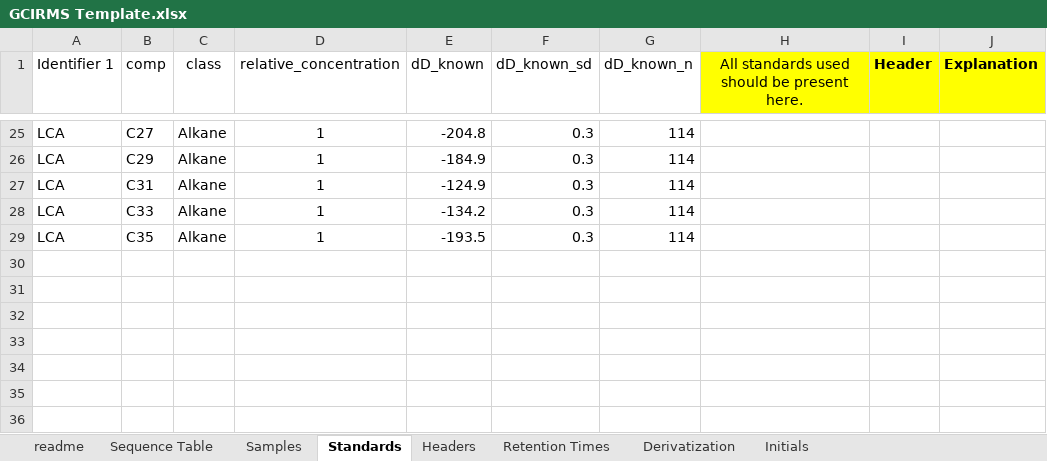
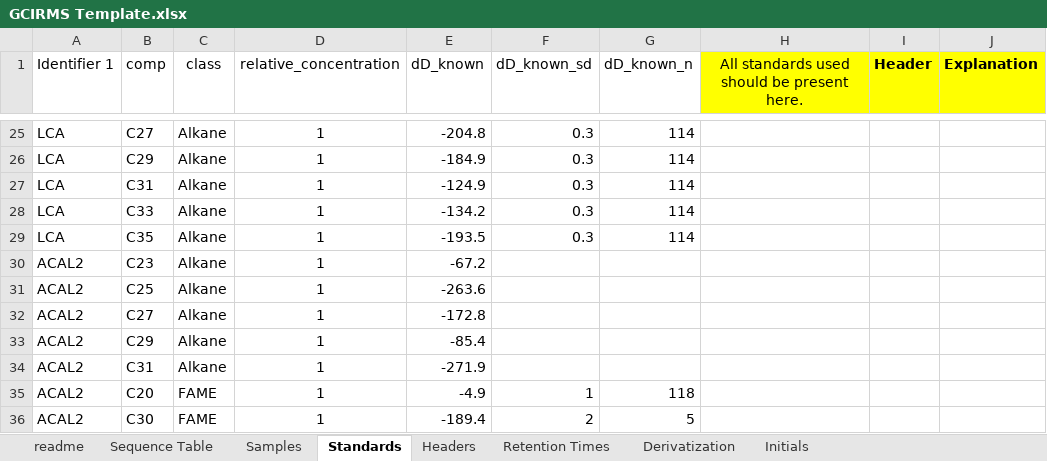
Before and after one commit to JackAHutchings/Shiny-Post-Processor, an Excel workbook: GCIRMS_Processor/GCIRMS Template.xlsx, sheet Standards, drawn as a sheet; only a part is shown, gaps mark what is left out; values as stored, in another font and other column widths than the file's, no borders; the diff names each change by its address in the sheet, - before the commit and + after, or states it on an @@ line.

```diff
--- a/GCIRMS_Processor/GCIRMS Template.xlsx (sheet Standards)
+++ b/GCIRMS_Processor/GCIRMS Template.xlsx (sheet Standards)
+row 30: ACAL2 | C23 | Alkane | 1 | -67.2
+row 31: ACAL2 | C25 | Alkane | 1 | -263.6
+row 32: ACAL2 | C27 | Alkane | 1 | -172.8
+row 33: ACAL2 | C29 | Alkane | 1 | -85.4
+row 34: ACAL2 | C31 | Alkane | 1 | -271.9
+row 35: ACAL2 | C20 | FAME | 1 | -4.9 | 1 | 118
+row 36: ACAL2 | C30 | FAME | 1 | -189.4 | 2 | 5
```
Also changed, not shown: sheet Sequence Table, sheet Samples, sheet Initials, 2 other files.
